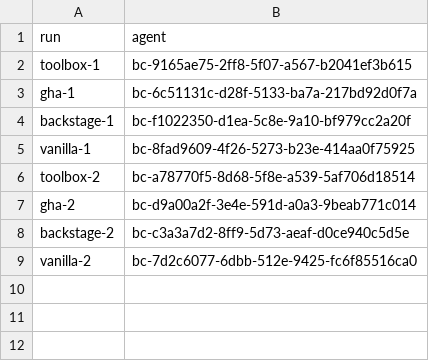
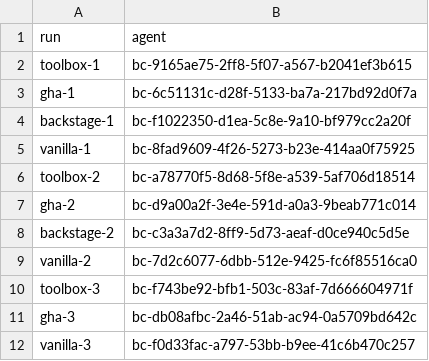
Before and after one commit to loganvolkers/toolbox, a TSV file: experiments/actions-ab/results/r2/runs.tsv, drawn as a sheet.

```diff
--- a/experiments/actions-ab/results/r2/runs.tsv
+++ b/experiments/actions-ab/results/r2/runs.tsv
@@ -9 +9,4 @@ backstage-2	bc-c3a3a7d2-8ff9-5d73-aeaf-d0ce940c5d5e
 vanilla-2	bc-7d2c6077-6dbb-512e-9425-fc6f85516ca0
+toolbox-3	bc-f743be92-bfb1-503c-83af-7d666604971f
+gha-3	bc-db08afbc-2a46-51ab-ac94-0a5709bd642c
+vanilla-3	bc-f0d33fac-a797-53bb-b9ee-41c6b470c257
```
